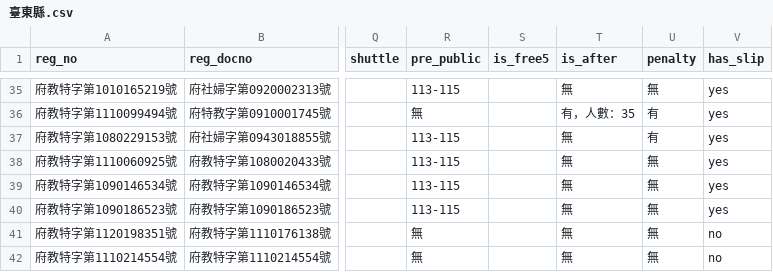
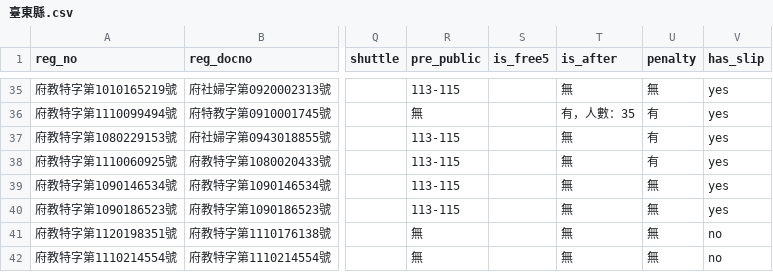
Before and after one commit to kiang/ap.ece.moe.edu.tw, a CSV file: docs/data/臺東縣.csv, drawn as a sheet; only a part is shown, gaps mark what is left out; the diff names each change by its address in the sheet, - before the commit and + after, or states it on an @@ line.

```diff
--- a/docs/data/臺東縣.csv
+++ b/docs/data/臺東縣.csv
-U38 (penalty): 無
+U38 (penalty): 有
```
Also changed, not shown: raw/kids_vehicles.csv, 4 other files.
